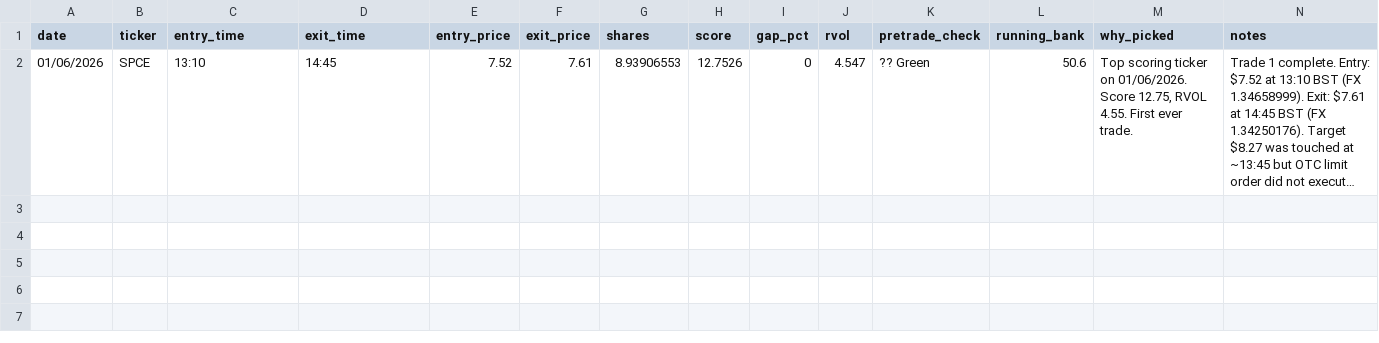
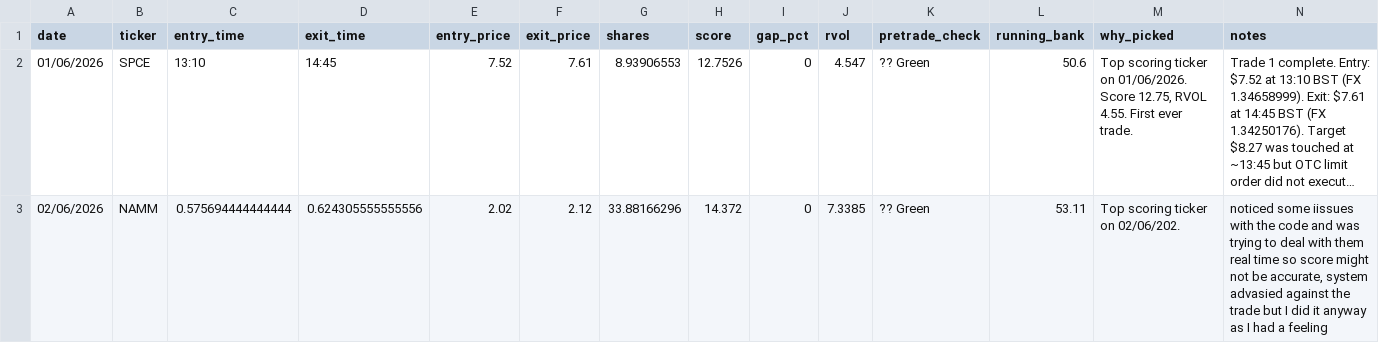
Before and after one commit to GarySto/market-universe-generator, a CSV file: trades.csv, drawn as a sheet; long unchanged cells end in …; the diff names each change by its address in the sheet, - before the commit and + after, or states it on an @@ line.

Commit message:
Update trades

```diff
--- a/trades.csv
+++ b/trades.csv
+row 3: 02/06/2026 | NAMM | 0.575694444444444 | 0.624305555555556 | 2.02 | 2.12 | 33.88166296 | 14.372 | 0 | 7.3385 | ?? Green | 53.11 | Top scoring ticker on 02/06/202. | noticed some iissues with the code and was trying to deal with them real time so score might not be accurate, system advasied against the trade but I did it anyway as I had a feeling
```
